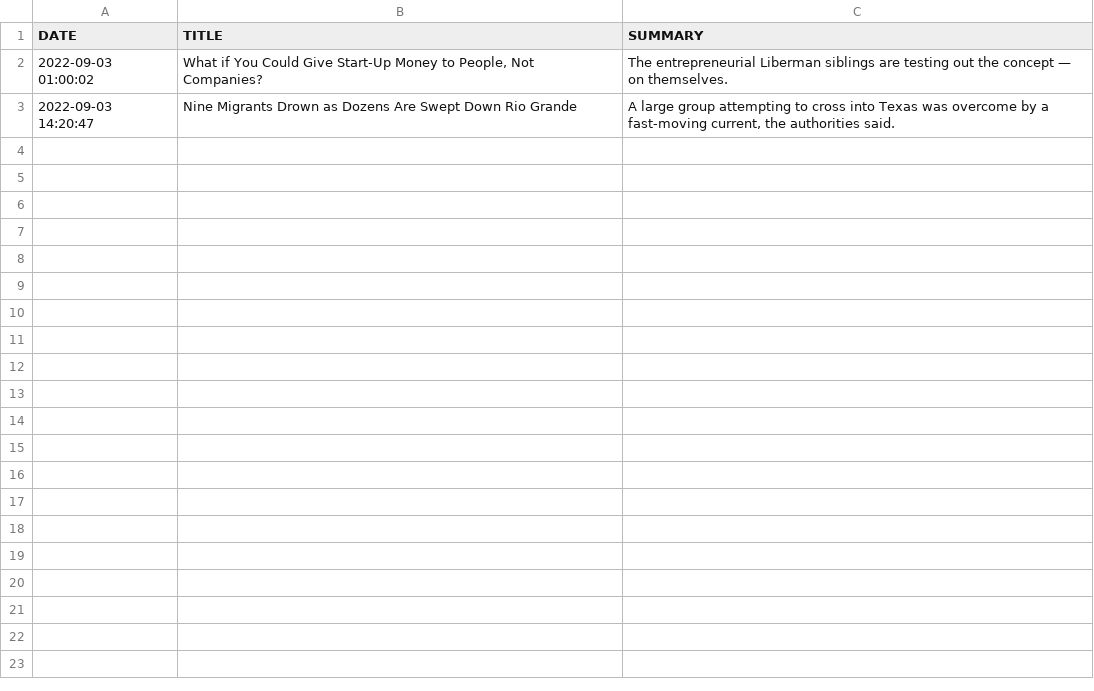
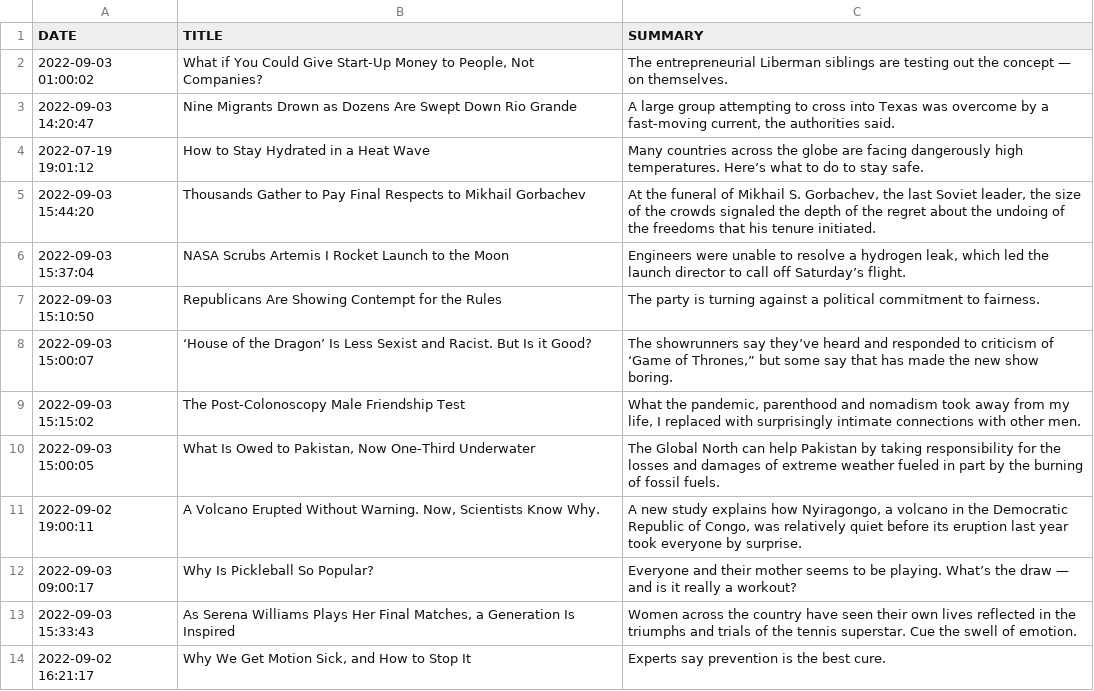
Before and after one commit to BPod123/NEWSFLASH, a CSV file: output/Saved Output/2022/New York Times.csv, drawn as a sheet; the diff names each change by its address in the sheet, - before the commit and + after, or states it on an @@ line.

```diff
--- a/output/Saved Output/2022/New York Times.csv
+++ b/output/Saved Output/2022/New York Times.csv
+row 4: 2022-07-19 19:01:12 | How to Stay Hydrated in a Heat Wave | Many countries across the globe are facing dangerously high temperatures. Here’s what to do to stay safe.
+row 5: 2022-09-03 15:44:20 | Thousands Gather to Pay Final Respects to Mikhail Gorbachev | At the funeral of Mikhail S. Gorbachev, the last Soviet leader, the size of the crowds signaled the depth of the regret about the undoing of the freedoms that his tenure initiated.
+row 6: 2022-09-03 15:37:04 | NASA Scrubs Artemis I Rocket Launch to the Moon | Engineers were unable to resolve a hydrogen leak, which led the launch director to call off Saturday’s flight.
+row 7: 2022-09-03 15:10:50 | Republicans Are Showing Contempt for the Rules | The party is turning against a political commitment to fairness.
+row 8: 2022-09-03 15:00:07 | ‘House of the Dragon’ Is Less Sexist and Racist. But Is it Good? | The showrunners say they’ve heard and responded to criticism of ‘Game of Thrones,” but some say that has made the new show boring.
+row 9: 2022-09-03 15:15:02 | The Post-Colonoscopy Male Friendship Test | What the pandemic, parenthood and nomadism took away from my life, I replaced with surprisingly intimate connections with other men.
+row 10: 2022-09-03 15:00:05 | What Is Owed to Pakistan, Now One-Third Underwater | The Global North can help Pakistan by taking responsibility for the losses and damages of extreme weather fueled in part by the burning of fossil fuels.
+row 11: 2022-09-02 19:00:11 | A Volcano Erupted Without Warning. Now, Scientists Know Why. | A new study explains how Nyiragongo, a volcano in the Democratic Republic of Congo, was relatively quiet before its eruption last year took everyone by surprise.
+row 12: 2022-09-03 09:00:17 | Why Is Pickleball So Popular? | Everyone and their mother seems to be playing. What’s the draw — and is it really a workout?
+row 13: 2022-09-03 15:33:43 | As Serena Williams Plays Her Final Matches, a Generation Is Inspired | Women across the country have seen their own lives reflected in the triumphs and trials of the tennis superstar. Cue the swell of emotion.
+row 14: 2022-09-02 16:21:17 | Why We Get Motion Sick, and How to Stop It | Experts say prevention is the best cure.
```
Also changed, not shown: log/update_log.csv, output/Last Batch/Last Batch Babylon Bee (Fake News).csv, 24 other files.
